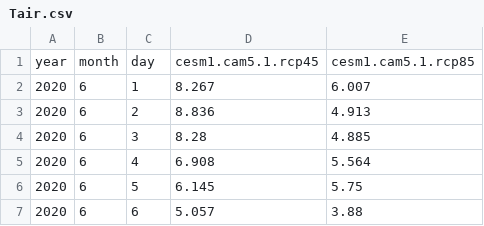
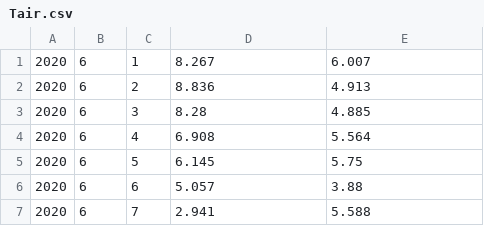
Before and after one commit to ianfmiller/flax.rust, a CSV file: data/enviro/climate.projections/2020/Tair.csv, drawn as a sheet; only a part is shown; the shorter side is filled out with more unchanged rows.

Commit message:
upload more climate data, finish climate data comparison fig

```diff
--- a/data/enviro/climate.projections/2020/Tair.csv
+++ b/data/enviro/climate.projections/2020/Tair.csv
@@ -1,2 +1 @@
-year,month,day,cesm1.cam5.1.rcp45,cesm1.cam5.1.rcp85
 2020,6,1,8.267,6.007
```
Also changed, not shown: data/enviro/climate.projections/2020/rainfall.csv, data/enviro/climate.projections/2020/relHumid.csv, 43 other files.
